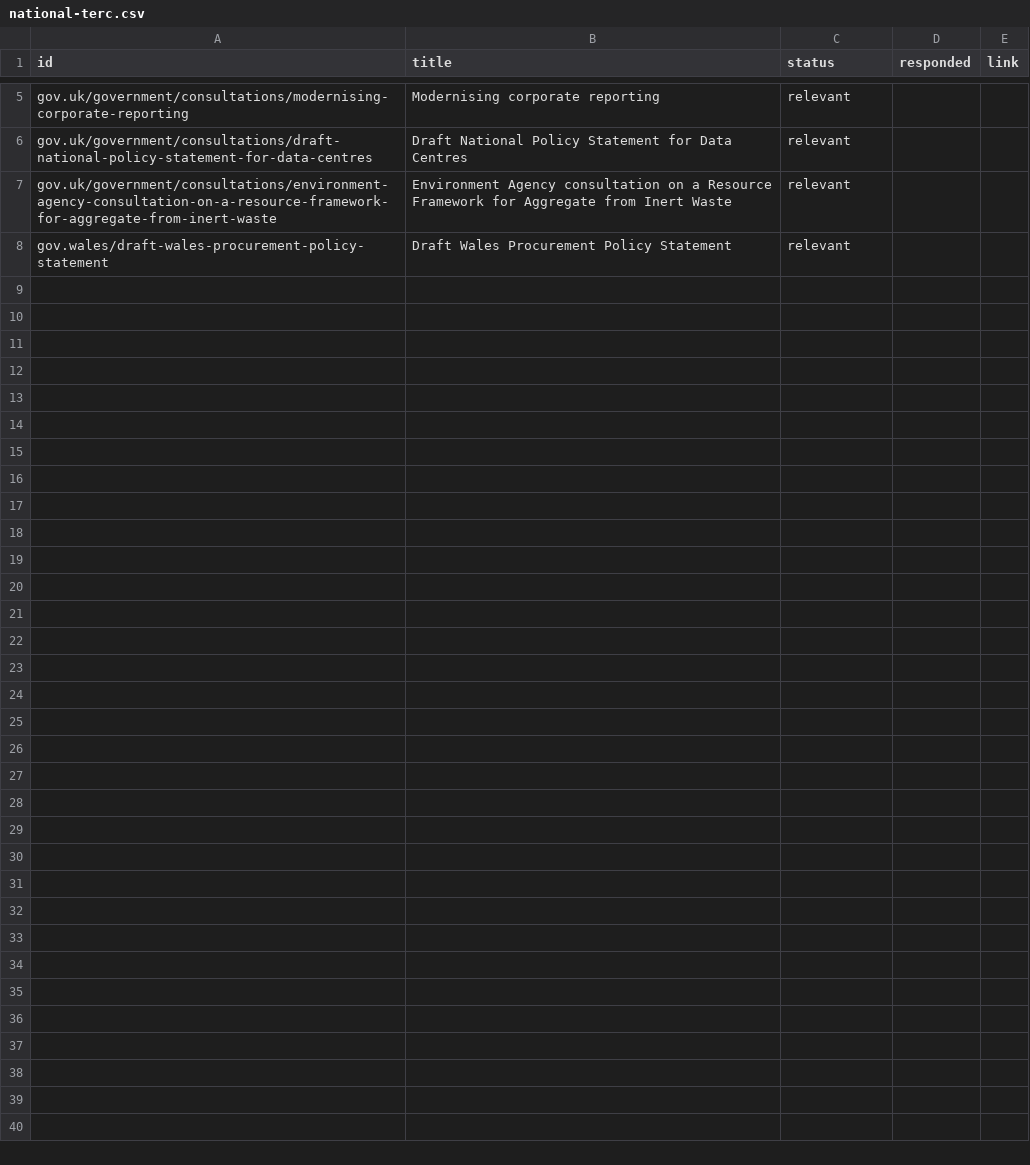
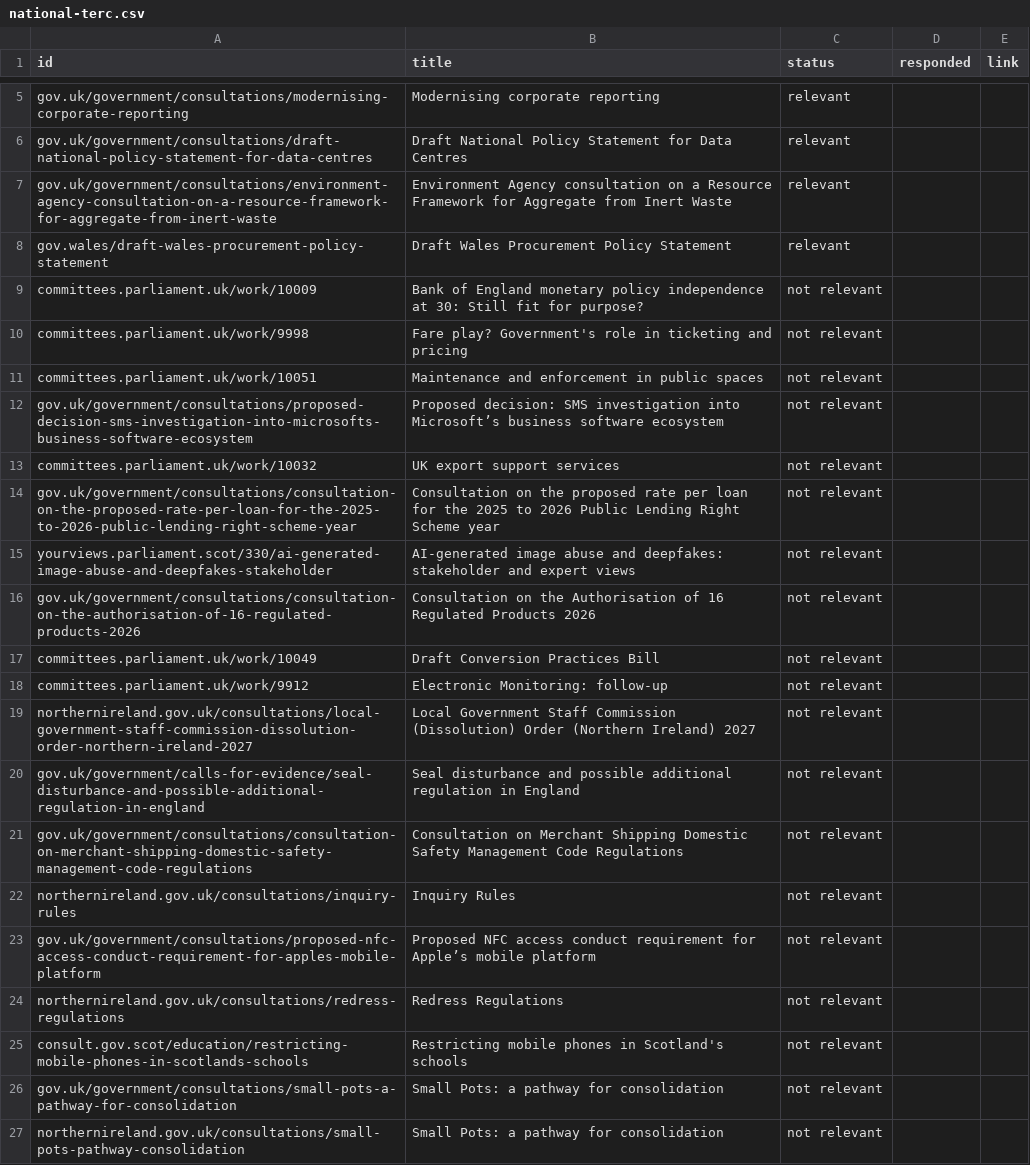
Before and after one commit to terc-uk/consultations-map, a CSV file: data/static/national-terc.csv, drawn as a sheet; only a part is shown, gaps mark what is left out; the diff covers the shown part only; the diff names each change by its address in the sheet, - before the commit and + after, or states it on an @@ line.

Commit message:
Update tERC flags on 38 national consultations

```diff
--- a/data/static/national-terc.csv
+++ b/data/static/national-terc.csv
+row 9: committees.parliament.uk/work/10009 | Bank of England monetary policy independence at 30: Still fit for purpose? | not relevant
+row 10: committees.parliament.uk/work/9998 | Fare play? Government's role in ticketing and pricing | not relevant
+row 11: committees.parliament.uk/work/10051 | Maintenance and enforcement in public spaces | not relevant
+row 12: gov.uk/government/consultations/proposed-decision-sms-investigation-into-microsofts-business-software-ecosystem | Proposed decision: SMS investigation into Microsoft’s business software ecosystem | not relevant
+row 13: committees.parliament.uk/work/10032 | UK export support services | not relevant
+row 14: gov.uk/government/consultations/consultation-on-the-proposed-rate-per-loan-for-the-2025-to-2026-public-lending-right-scheme-year | Consultation on the proposed rate per loan for the 2025 to 2026 Public Lending Right Scheme year | not relevant
+row 15: yourviews.parliament.scot/330/ai-generated-image-abuse-and-deepfakes-stakeholder | AI-generated image abuse and deepfakes: stakeholder and expert views | not relevant
+row 16: gov.uk/government/consultations/consultation-on-the-authorisation-of-16-regulated-products-2026 | Consultation on the Authorisation of 16 Regulated Products 2026 | not relevant
+row 17: committees.parliament.uk/work/10049 | Draft Conversion Practices Bill | not relevant
+row 18: committees.parliament.uk/work/9912 | Electronic Monitoring: follow-up | not relevant
+row 19: northernireland.gov.uk/consultations/local-government-staff-commission-dissolution-order-northern-ireland-2027 | Local Government Staff Commission (Dissolution) Order (Northern Ireland) 2027 | not relevant
+row 20: gov.uk/government/calls-for-evidence/seal-disturbance-and-possible-additional-regulation-in-england | Seal disturbance and possible additional regulation in England | not relevant
+row 21: gov.uk/government/consultations/consultation-on-merchant-shipping-domestic-safety-management-code-regulations | Consultation on Merchant Shipping Domestic Safety Management Code Regulations | not relevant
+row 22: northernireland.gov.uk/consultations/inquiry-rules | Inquiry Rules | not relevant
+row 23: gov.uk/government/consultations/proposed-nfc-access-conduct-requirement-for-apples-mobile-platform | Proposed NFC access conduct requirement for Apple’s mobile platform | not relevant
+row 24: northernireland.gov.uk/consultations/redress-regulations | Redress Regulations | not relevant
+row 25: consult.gov.scot/education/restricting-mobile-phones-in-scotlands-schools | Restricting mobile phones in Scotland's schools | not relevant
+row 26: gov.uk/government/consultations/small-pots-a-pathway-for-consolidation | Small Pots: a pathway for consolidation | not relevant
+row 27: northernireland.gov.uk/consultations/small-pots-pathway-consolidation | Small Pots: a pathway for consolidation | not relevant
```
Also changed, not shown: 19 added rows elsewhere in this file.
